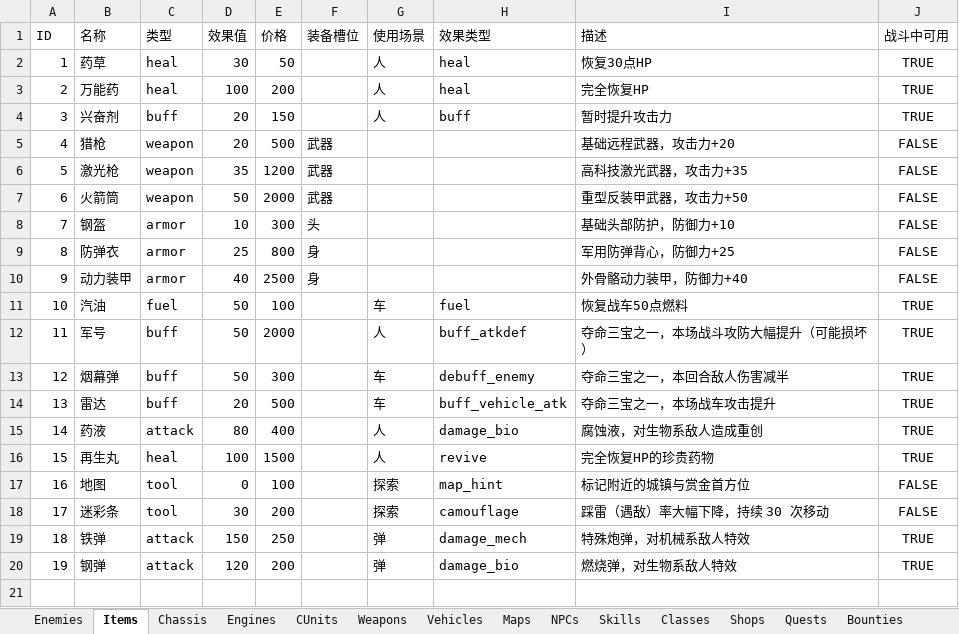
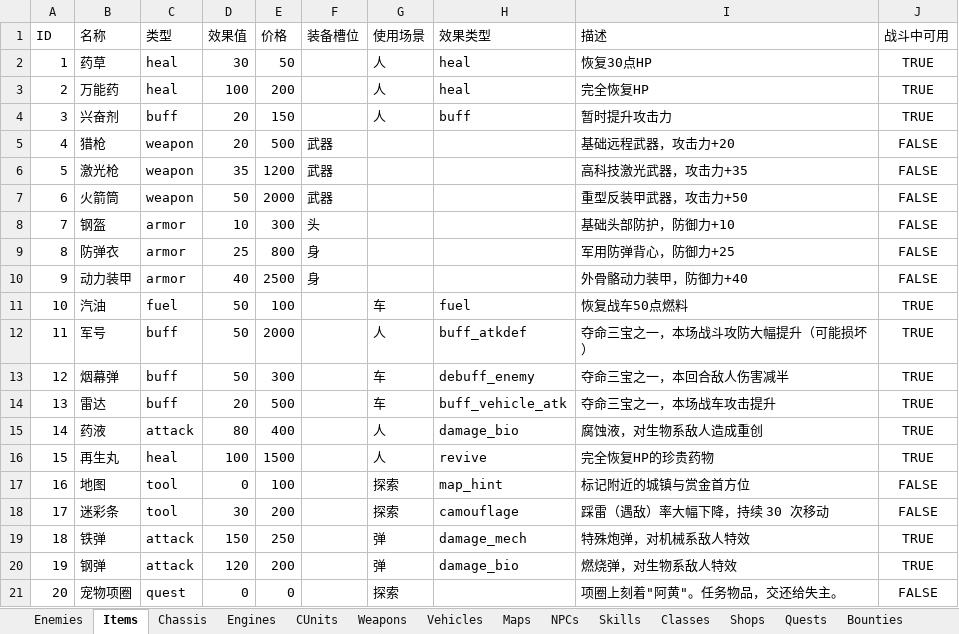
Before and after one commit to siwpan95/game-prototypes, an Excel workbook: config.xlsx, sheet Items, drawn as a sheet; values as stored, in another font and other column widths than the file's, no borders; the diff names each change by its address in the sheet, - before the commit and + after, or states it on an @@ line.

```diff
--- a/config.xlsx (sheet Items)
+++ b/config.xlsx (sheet Items)
+row 21: 20 | 宠物项圈 | quest | 0 | 0 |  | 探索 |  | 项圈上刻着"阿黄"。任务物品，交还给失主。 | FALSE
```
Also changed, not shown: sheet NPCs, sheet Maps, sheet Quests, sheet Shops, sheet Vehicles, sheet Enemies, 14 other files.
